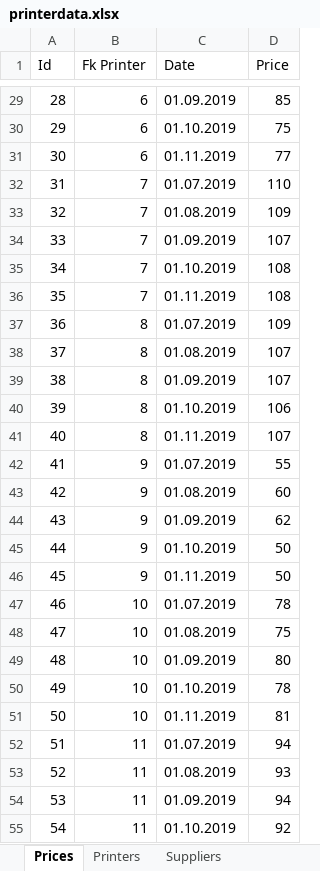
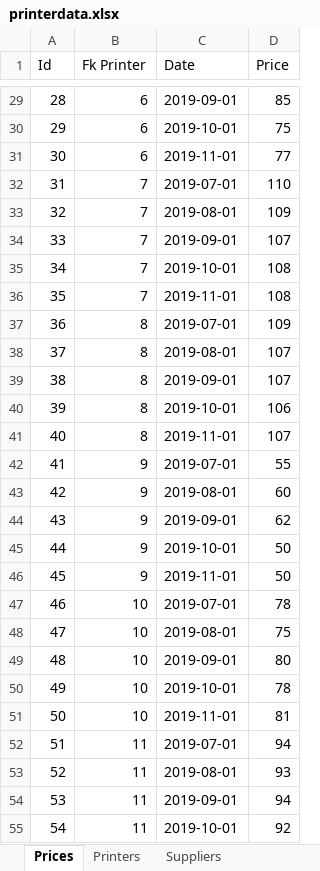
Before and after one commit to FIN-18-20/VJLF-306, an Excel workbook: docs/db/printerdata.xlsx, sheet Prices, drawn as a sheet; only a part is shown, gaps mark what is left out; values as stored, in another font and other column widths than the file's, no borders; the diff covers the shown part only; the diff names each change by its address in the sheet, - before the commit and + after, or states it on an @@ line.

Commit message:
Edit the date format

```diff
--- a/docs/db/printerdata.xlsx (sheet Prices)
+++ b/docs/db/printerdata.xlsx (sheet Prices)
-C29 (Date): 01.09.2019
+C29 (Date): 2019-09-01
-C30 (Date): 01.10.2019
+C30 (Date): 2019-10-01
-C31 (Date): 01.11.2019
+C31 (Date): 2019-11-01
-C32 (Date): 01.07.2019
+C32 (Date): 2019-07-01
-C33 (Date): 01.08.2019
+C33 (Date): 2019-08-01
-C34 (Date): 01.09.2019
+C34 (Date): 2019-09-01
-C35 (Date): 01.10.2019
+C35 (Date): 2019-10-01
-C36 (Date): 01.11.2019
+C36 (Date): 2019-11-01
-C37 (Date): 01.07.2019
+C37 (Date): 2019-07-01
-C38 (Date): 01.08.2019
+C38 (Date): 2019-08-01
-C39 (Date): 01.09.2019
+C39 (Date): 2019-09-01
-C40 (Date): 01.10.2019
+C40 (Date): 2019-10-01
-C41 (Date): 01.11.2019
+C41 (Date): 2019-11-01
-C42 (Date): 01.07.2019
+C42 (Date): 2019-07-01
-C43 (Date): 01.08.2019
+C43 (Date): 2019-08-01
-C44 (Date): 01.09.2019
+C44 (Date): 2019-09-01
-C45 (Date): 01.10.2019
+C45 (Date): 2019-10-01
-C46 (Date): 01.11.2019
+C46 (Date): 2019-11-01
-C47 (Date): 01.07.2019
+C47 (Date): 2019-07-01
-C48 (Date): 01.08.2019
+C48 (Date): 2019-08-01
-C49 (Date): 01.09.2019
+C49 (Date): 2019-09-01
-C50 (Date): 01.10.2019
+C50 (Date): 2019-10-01
-C51 (Date): 01.11.2019
+C51 (Date): 2019-11-01
-C52 (Date): 01.07.2019
+C52 (Date): 2019-07-01
-C53 (Date): 01.08.2019
+C53 (Date): 2019-08-01
-C54 (Date): 01.09.2019
+C54 (Date): 2019-09-01
-C55 (Date): 01.10.2019
+C55 (Date): 2019-10-01
```
Also changed, not shown: 123 edited cells elsewhere in this sheet.
